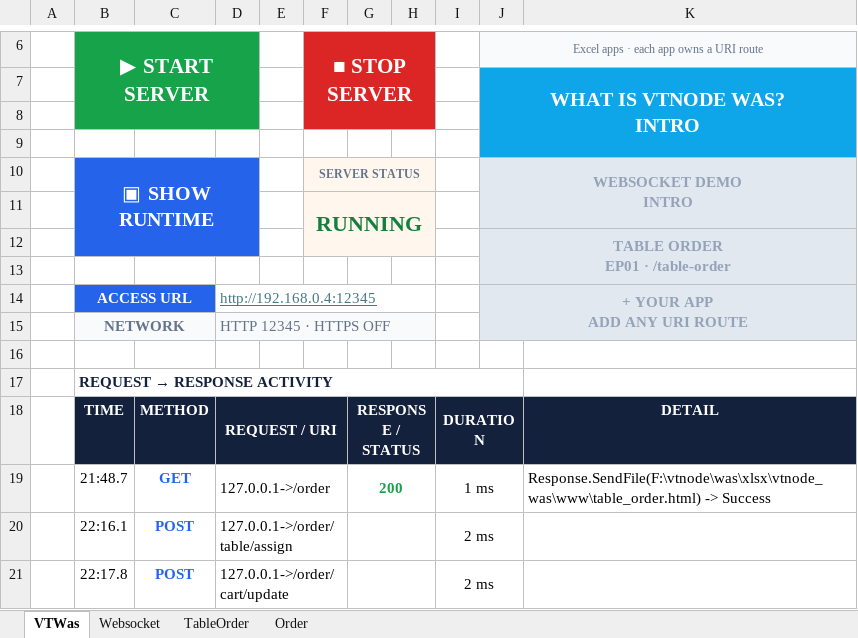
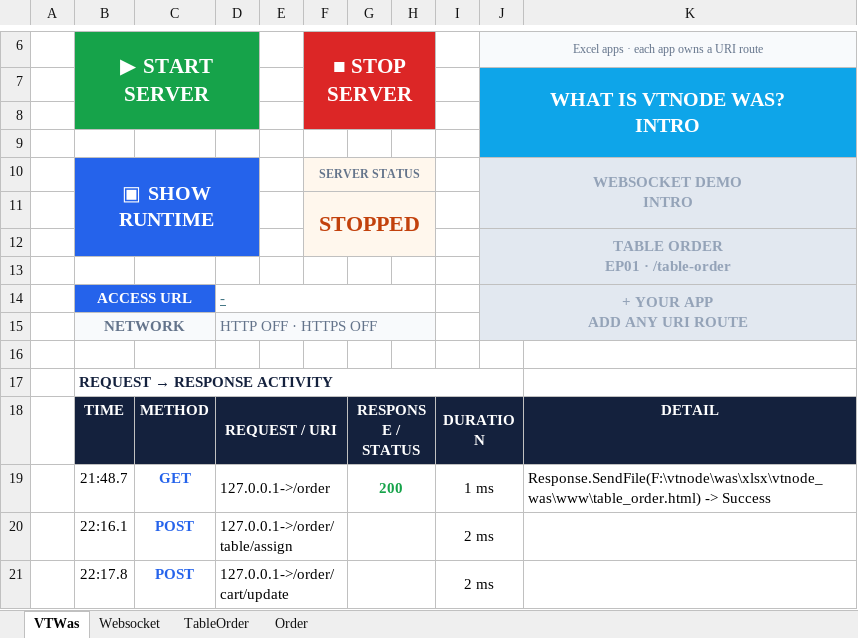
Before and after one commit to uznet/vtnode, an Excel workbook: was/vba/xlsx/vtnode_was/vtnode_was.xlsm, sheet VTWas, drawn as a sheet; only a part is shown, gaps mark what is left out; values as stored, in another font and other column widths than the file's, no borders; charts and pictures not drawn; the diff names each change by its address in the sheet, - before the commit and + after, or states it on an @@ line.

```diff
--- a/was/vba/xlsx/vtnode_was/vtnode_was.xlsm (sheet VTWas)
+++ b/was/vba/xlsx/vtnode_was/vtnode_was.xlsm (sheet VTWas)
-F11 (■ STOP SERVER): RUNNING
+F11 (■ STOP SERVER): STOPPED
-F11 text colour: #15803D
+F11 text colour: #C2410C
-D14: http://192.168.0.4:12345
+D14: -
-D15: HTTP 12345 · HTTPS OFF
+D15: HTTP OFF · HTTPS OFF
```
Also changed, not shown: sheet TableOrder, charts or pictures.
